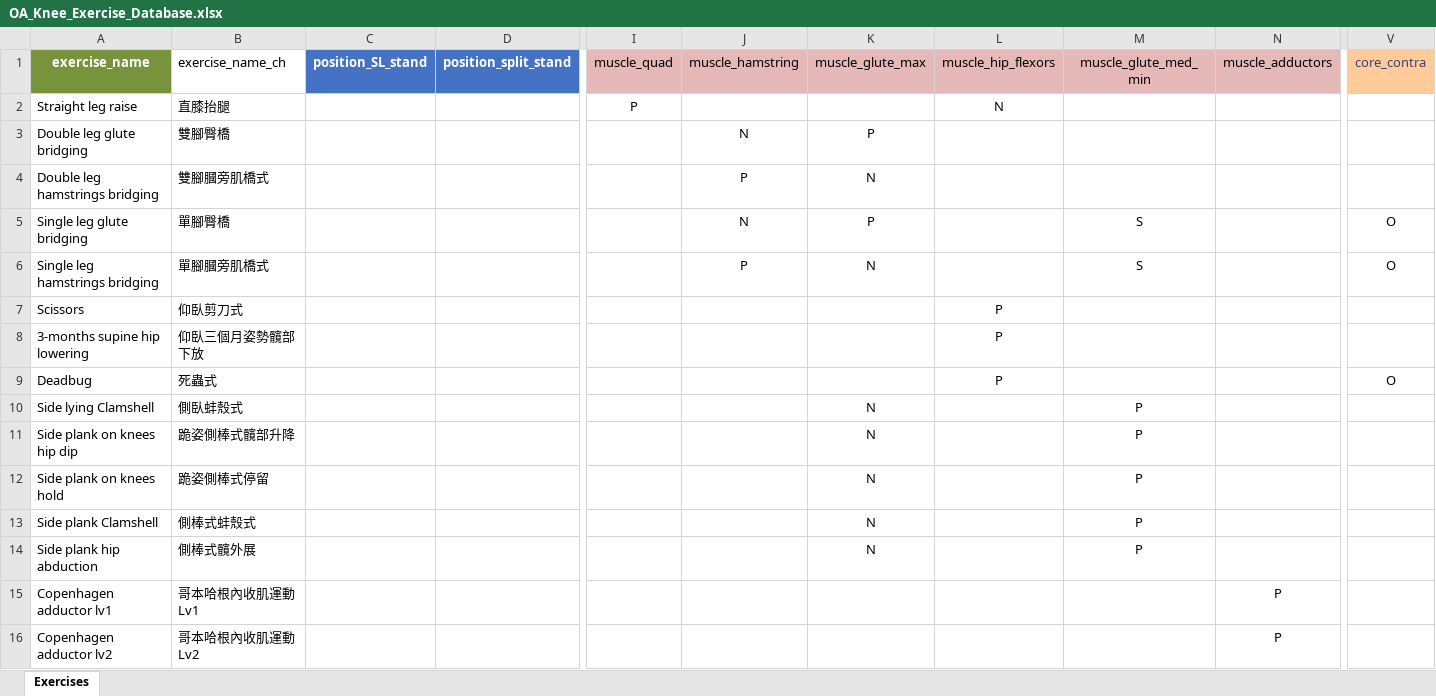
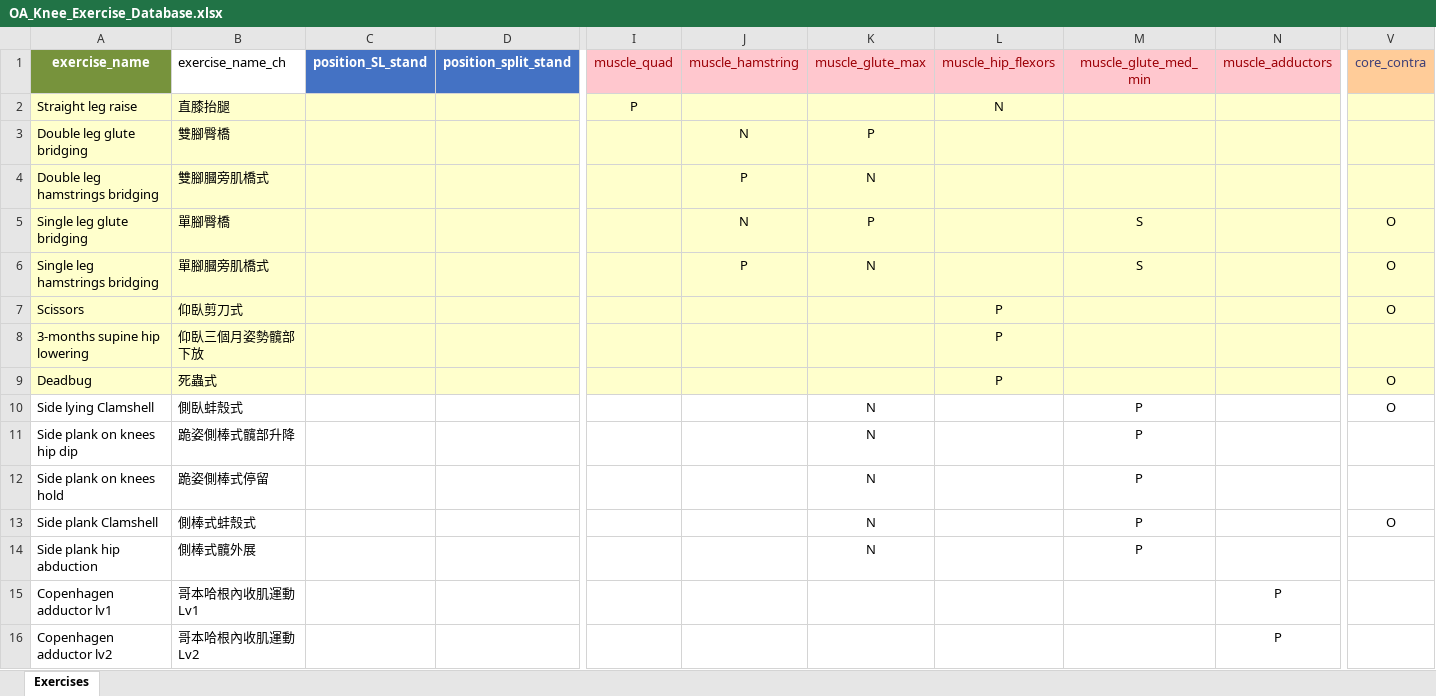
Before and after one commit to tkwr565/physiotherapy-exercise-recommendation, an Excel workbook: database/seeds/OA_Knee_Exercise_Database.xlsx, sheet Exercises, drawn as a sheet; only a part is shown, gaps mark what is left out; values as stored, in another font and other column widths than the file's, no borders; the diff covers the shown part only; the diff names each change by its address in the sheet, - before the commit and + after, or states it on an @@ line.

```diff
--- a/database/seeds/OA_Knee_Exercise_Database.xlsx (sheet Exercises)
+++ b/database/seeds/OA_Knee_Exercise_Database.xlsx (sheet Exercises)
@@ I1:N1 fill: #E6B9B8 → #FFC7CE, text colour: black → #9C0006 @@
-A2:V9 fill: none
+A2:V9 fill: #FFFFCC
-V7 (core_contra): (empty)
+V7 (core_contra): O
-V10 (core_contra): (empty)
+V10 (core_contra): O
-V13 (core_contra): (empty)
+V13 (core_contra): O
```
Also changed, not shown: 14 edited cells and cell formats elsewhere in this sheet, 42 other files.
